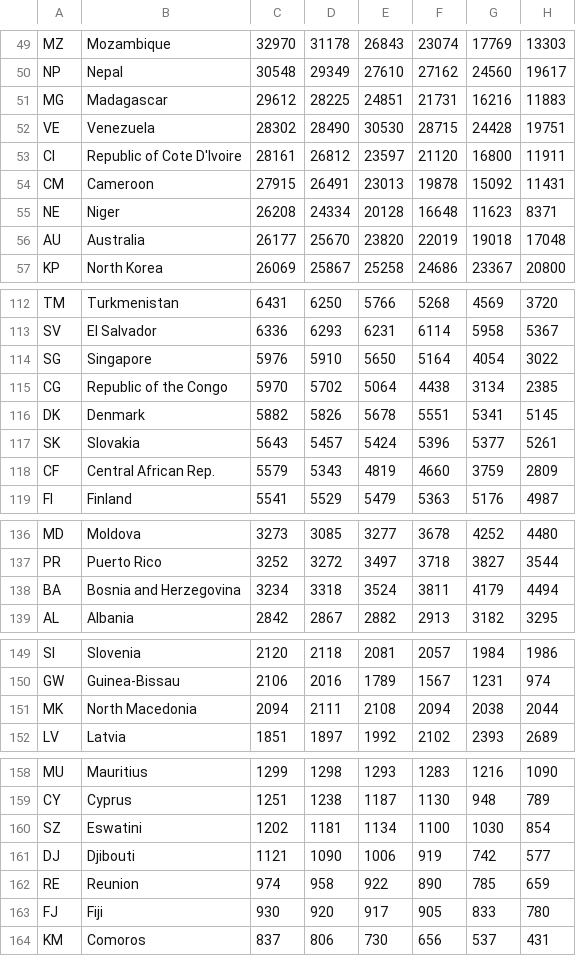
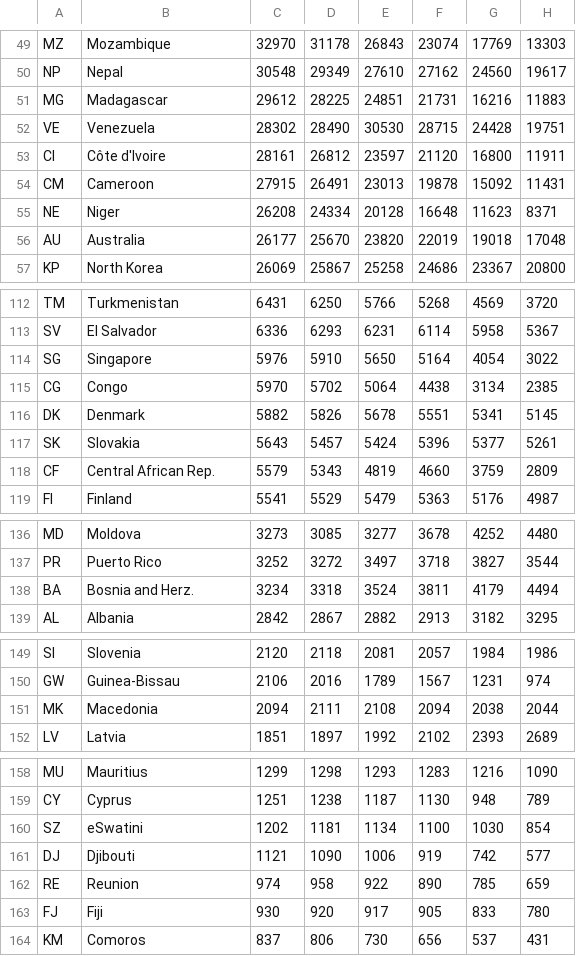
Before and after one commit to asot0001/DataViz2, a CSV file: data/World Population Live Dataset.csv, drawn as a sheet; only a part is shown, gaps mark what is left out; the diff covers the shown part only; the diff names each change by its address in the sheet, - before the commit and + after, or states it on an @@ line.

```diff
--- a/data/World Population Live Dataset.csv
+++ b/data/World Population Live Dataset.csv
-B53: Republic of Cote D'Ivoire
+B53: Côte d'Ivoire
-B115: Republic of the Congo
+B115: Congo
-B138: Bosnia and Herzegovina
+B138: Bosnia and Herz.
-B151: North Macedonia
+B151: Macedonia
-B160: Eswatini
+B160: eSwatini
```
Also changed, not shown: 2 edited cells elsewhere in this file, 1 other file.
